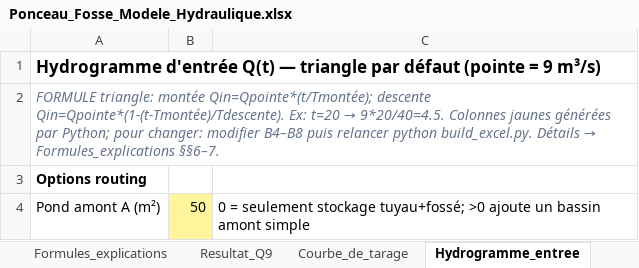
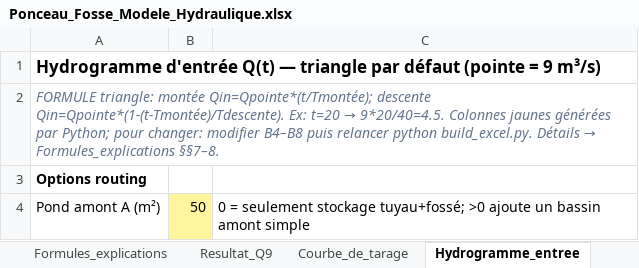
Before and after one commit to acon560-prog/idf-web-app, an Excel workbook: engineering/drainage-design/ponceau_fosse_model/Ponceau_Fosse_Modele_Hydraulique.xlsx, sheet Hydrogramme_entree, drawn as a sheet; only a part is shown; values as stored, in another font and other column widths than the file's, no borders; the diff names each change by its address in the sheet, - before the commit and + after, or states it on an @@ line.

```diff
--- a/engineering/drainage-design/ponceau_fosse_model/Ponceau_Fosse_Modele_Hydraulique.xlsx (sheet Hydrogramme_entree)
+++ b/engineering/drainage-design/ponceau_fosse_model/Ponceau_Fosse_Modele_Hydraulique.xlsx (sheet Hydrogramme_entree)
-A2: …→ Formules_explications §§6–7.
+A2: …→ Formules_explications §§7–8.
```
Also changed, not shown: sheet Formules_explications, sheet Routing_stockage, 1 other file.
